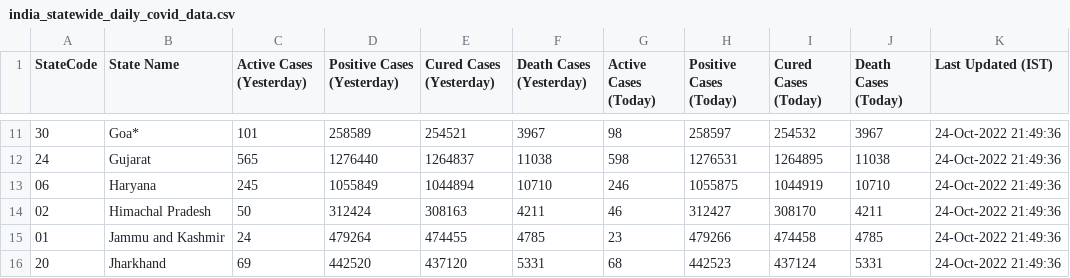
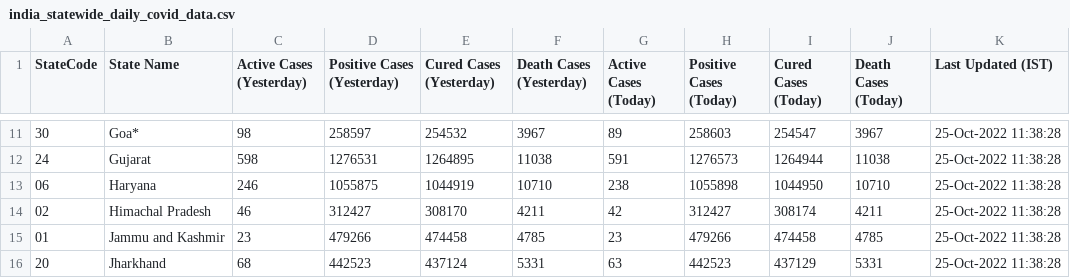
Before and after one commit to quantumudit/Daily-COVID19-India-Statewide-Analysis, a CSV file: 02_DATA/india_statewide_daily_covid_data.csv, drawn as a sheet; only a part is shown, gaps mark what is left out; the diff covers the shown part only.

```diff
--- a/02_DATA/india_statewide_daily_covid_data.csv
+++ b/02_DATA/india_statewide_daily_covid_data.csv
@@ -11,6 +11,6 @@ StateCode,State Name,Active Cases (Yesterday),Positive Cases (Yesterday),Cured C
-30,Goa*,101,258589,254521,3967,98,258597,254532,3967,24-Oct-2022 21:49:36
-24,Gujarat,565,1276440,1264837,11038,598,1276531,1264895,11038,24-Oct-2022 21:49:36
-06,Haryana,245,1055849,1044894,10710,246,1055875,1044919,10710,24-Oct-2022 21:49:36
-02,Himachal Pradesh,50,312424,308163,4211,46,312427,308170,4211,24-Oct-2022 21:49:36
-01,Jammu and Kashmir,24,479264,474455,4785,23,479266,474458,4785,24-Oct-2022 21:49:36
-20,Jharkhand,69,442520,437120,5331,68,442523,437124,5331,24-Oct-2022 21:49:36
+30,Goa*,98,258597,254532,3967,89,258603,254547,3967,25-Oct-2022 11:38:28
+24,Gujarat,598,1276531,1264895,11038,591,1276573,1264944,11038,25-Oct-2022 11:38:28
+06,Haryana,246,1055875,1044919,10710,238,1055898,1044950,10710,25-Oct-2022 11:38:28
+02,Himachal Pradesh,46,312427,308170,4211,42,312427,308174,4211,25-Oct-2022 11:38:28
+01,Jammu and Kashmir,23,479266,474458,4785,23,479266,474458,4785,25-Oct-2022 11:38:28
+20,Jharkhand,68,442523,437124,5331,63,442523,437129,5331,25-Oct-2022 11:38:28
```
Also changed, not shown: 154 edited cells elsewhere in this file.
